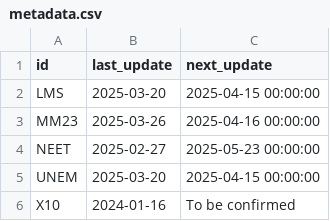
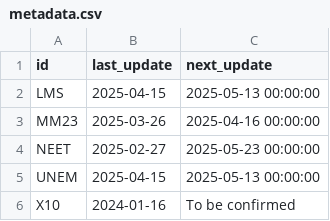
Before and after one commit to infogr8/yff-data-pipelines, a CSV file: data/metadata/metadata.csv, drawn as a sheet.

```diff
--- a/data/metadata/metadata.csv
+++ b/data/metadata/metadata.csv
@@ -1,6 +1,6 @@
 id,last_update,next_update
-LMS,2025-03-20,2025-04-15 00:00:00
+LMS,2025-04-15,2025-05-13 00:00:00
 MM23,2025-03-26,2025-04-16 00:00:00
 NEET,2025-02-27,2025-05-23 00:00:00
-UNEM,2025-03-20,2025-04-15 00:00:00
+UNEM,2025-04-15,2025-05-13 00:00:00
 X10,2024-01-16,To be confirmed
```
Also changed, not shown: data/metadata/codes/lms-codes.csv, data/metadata/codes/unem-codes.csv, 15 other files.
